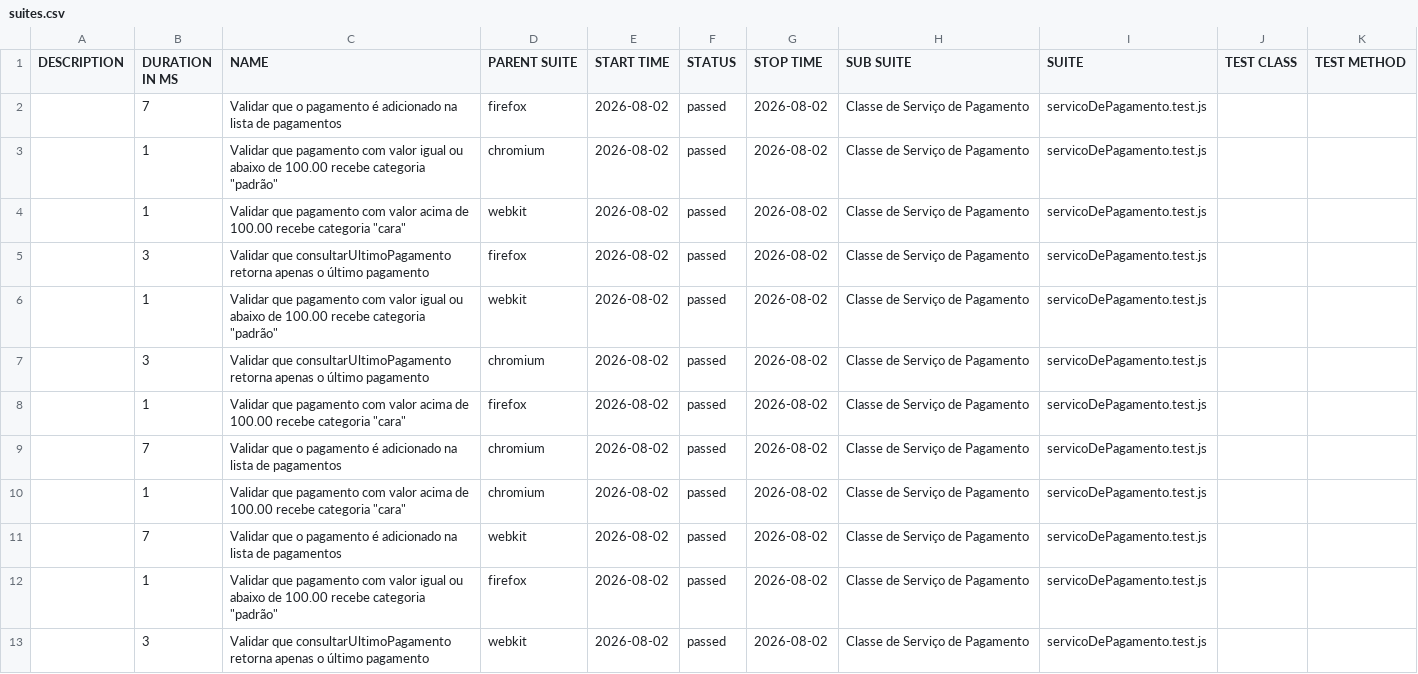
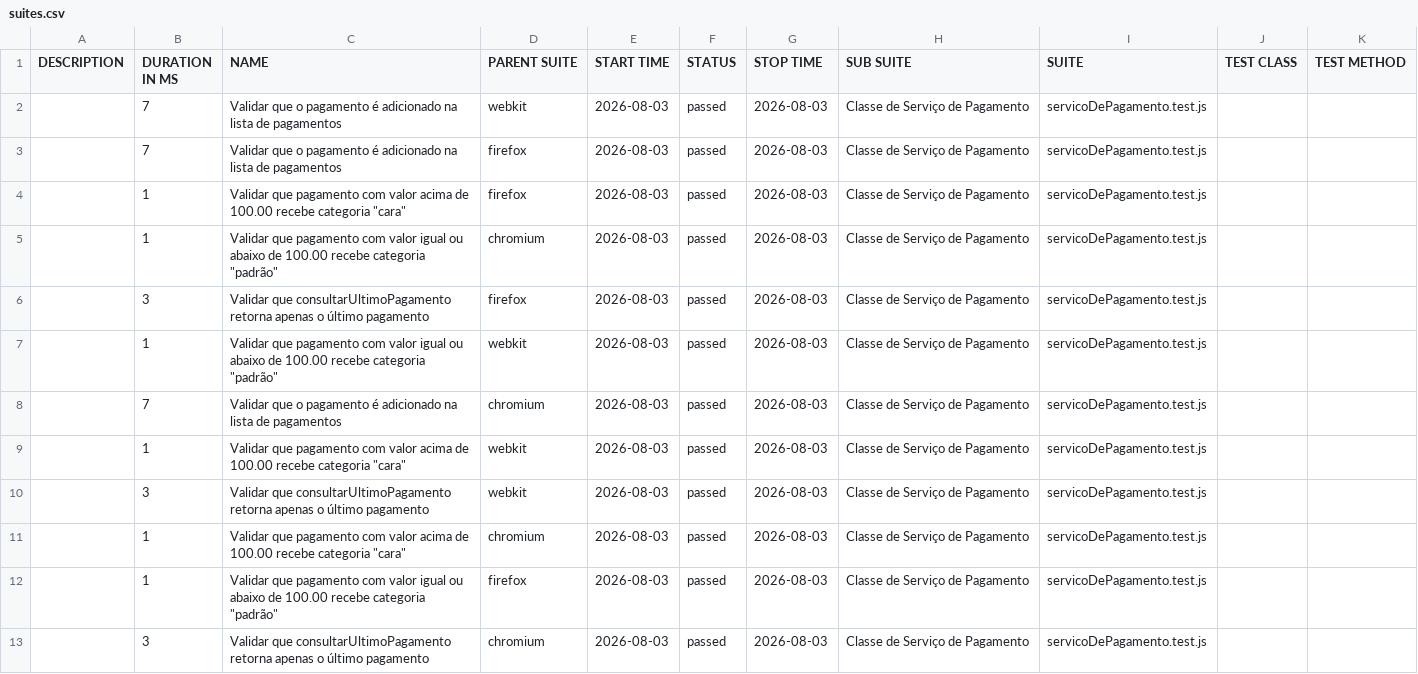
Before and after one commit to Pattyd08/trabalho-conclusao-ci, a CSV file: deploy/data/suites.csv, drawn as a sheet.

Commit message:
deploy: 3a88e52776d48c73abc2d0bb24ecb81035bb7684

```diff
--- a/deploy/data/suites.csv
+++ b/deploy/data/suites.csv
@@ -1,13 +1,13 @@
 "DESCRIPTION","DURATION IN MS","NAME","PARENT SUITE","START TIME","STATUS","STOP TIME","SUB SUITE","SUITE","TEST CLASS","TEST METHOD"
-"","7","Validar que o pagamento é adicionado na lista de pagamentos","firefox","2026-08-02","passed","2026-08-02","Classe de Serviço de Pagamento","servicoDePagamento.test.js","",""
-"","1","Validar que pagamento com valor igual ou abaixo de 100.00 recebe categoria ""padrão""","chromium","2026-08-02","passed","2026-08-02","Classe de Serviço de Pagamento","servicoDePagamento.test.js","",""
-"","1","Validar que pagamento com valor acima de 100.00 recebe categoria ""cara""","webkit","2026-08-02","passed","2026-08-02","Classe de Serviço de Pagamento","servicoDePagamento.test.js","",""
-"","3","Validar que consultarUltimoPagamento retorna apenas o último pagamento","firefox","2026-08-02","passed","2026-08-02","Classe de Serviço de Pagamento","servicoDePagamento.test.js","",""
-"","1","Validar que pagamento com valor igual ou abaixo de 100.00 recebe categoria ""padrão""","webkit","2026-08-02","passed","2026-08-02","Classe de Serviço de Pagamento","servicoDePagamento.test.js","",""
-"","3","Validar que consultarUltimoPagamento retorna apenas o último pagamento","chromium","2026-08-02","passed","2026-08-02","Classe de Serviço de Pagamento","servicoDePagamento.test.js","",""
-"","1","Validar que pagamento com valor acima de 100.00 recebe categoria ""cara""","firefox","2026-08-02","passed","2026-08-02","Classe de Serviço de Pagamento","servicoDePagamento.test.js","",""
-"","7","Validar que o pagamento é adicionado na lista de pagamentos","chromium","2026-08-02","passed","2026-08-02","Classe de Serviço de Pagamento","servicoDePagamento.test.js","",""
-"","1","Validar que pagamento com valor acima de 100.00 recebe categoria ""cara""","chromium","2026-08-02","passed","2026-08-02","Classe de Serviço de Pagamento","servicoDePagamento.test.js","",""
-"","7","Validar que o pagamento é adicionado na lista de pagamentos","webkit","2026-08-02","passed","2026-08-02","Classe de Serviço de Pagamento","servicoDePagamento.test.js","",""
-"","1","Validar que pagamento com valor igual ou abaixo de 100.00 recebe categoria ""padrão""","firefox","2026-08-02","passed","2026-08-02","Classe de Serviço de Pagamento","servicoDePagamento.test.js","",""
-"","3","Validar que consultarUltimoPagamento retorna apenas o último pagamento","webkit","2026-08-02","passed","2026-08-02","Classe de Serviço de Pagamento","servicoDePagamento.test.js","",""
+"","7","Validar que o pagamento é adicionado na lista de pagamentos","webkit","2026-08-03","passed","2026-08-03","Classe de Serviço de Pagamento","servicoDePagamento.test.js","",""
+"","7","Validar que o pagamento é adicionado na lista de pagamentos","firefox","2026-08-03","passed","2026-08-03","Classe de Serviço de Pagamento","servicoDePagamento.test.js","",""
+"","1","Validar que pagamento com valor acima de 100.00 recebe categoria ""cara""","firefox","2026-08-03","passed","2026-08-03","Classe de Serviço de Pagamento","servicoDePagamento.test.js","",""
+"","1","Validar que pagamento com valor igual ou abaixo de 100.00 recebe categoria ""padrão""","chromium","2026-08-03","passed","2026-08-03","Classe de Serviço de Pagamento","servicoDePagamento.test.js","",""
+"","3","Validar que consultarUltimoPagamento retorna apenas o último pagamento","firefox","2026-08-03","passed","2026-08-03","Classe de Serviço de Pagamento","servicoDePagamento.test.js","",""
+"","1","Validar que pagamento com valor igual ou abaixo de 100.00 recebe categoria ""padrão""","webkit","2026-08-03","passed","2026-08-03","Classe de Serviço de Pagamento","servicoDePagamento.test.js","",""
+"","7","Validar que o pagamento é adicionado na lista de pagamentos","chromium","2026-08-03","passed","2026-08-03","Classe de Serviço de Pagamento","servicoDePagamento.test.js","",""
+"","1","Validar que pagamento com valor acima de 100.00 recebe categoria ""cara""","webkit","2026-08-03","passed","2026-08-03","Classe de Serviço de Pagamento","servicoDePagamento.test.js","",""
+"","3","Validar que consultarUltimoPagamento retorna apenas o último pagamento","webkit","2026-08-03","passed","2026-08-03","Classe de Serviço de Pagamento","servicoDePagamento.test.js","",""
+"","1","Validar que pagamento com valor acima de 100.00 recebe categoria ""cara""","chromium","2026-08-03","passed","2026-08-03","Classe de Serviço de Pagamento","servicoDePagamento.test.js","",""
+"","1","Validar que pagamento com valor igual ou abaixo de 100.00 recebe categoria ""padrão""","firefox","2026-08-03","passed","2026-08-03","Classe de Serviço de Pagamento","servicoDePagamento.test.js","",""
+"","3","Validar que consultarUltimoPagamento retorna apenas o último pagamento","chromium","2026-08-03","passed","2026-08-03","Classe de Serviço de Pagamento","servicoDePagamento.test.js","",""
```
Also changed, not shown: 46 other files.
